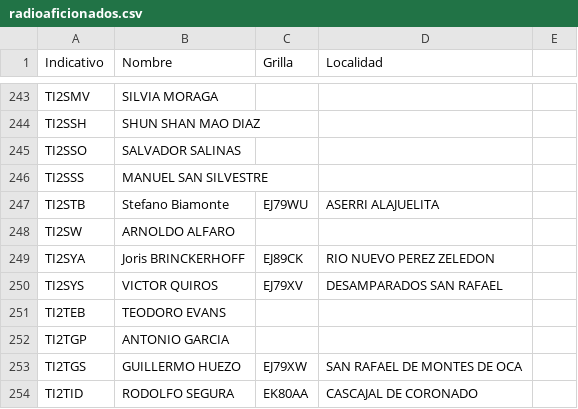
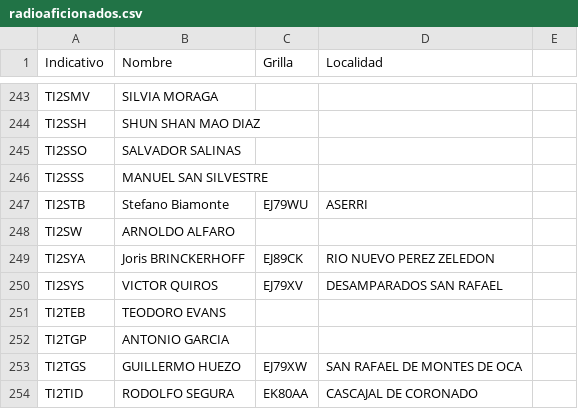
Before and after one commit to ti3wti/revista-matutina, a CSV file: data/radioaficionados.csv, drawn as a sheet; only a part is shown, gaps mark what is left out.

Commit message:
Actualiza grilla/localidad TI2STB

```diff
--- a/data/radioaficionados.csv
+++ b/data/radioaficionados.csv
@@ -246,3 +246,3 @@ TI2SSO,SALVADOR SALINAS,,
 TI2SSS,MANUEL SAN SILVESTRE,,
-TI2STB,Stefano Biamonte,EJ79WU,ASERRI ALAJUELITA
+TI2STB,Stefano Biamonte,EJ79WU,ASERRI
 TI2SW,ARNOLDO ALFARO,,
```
